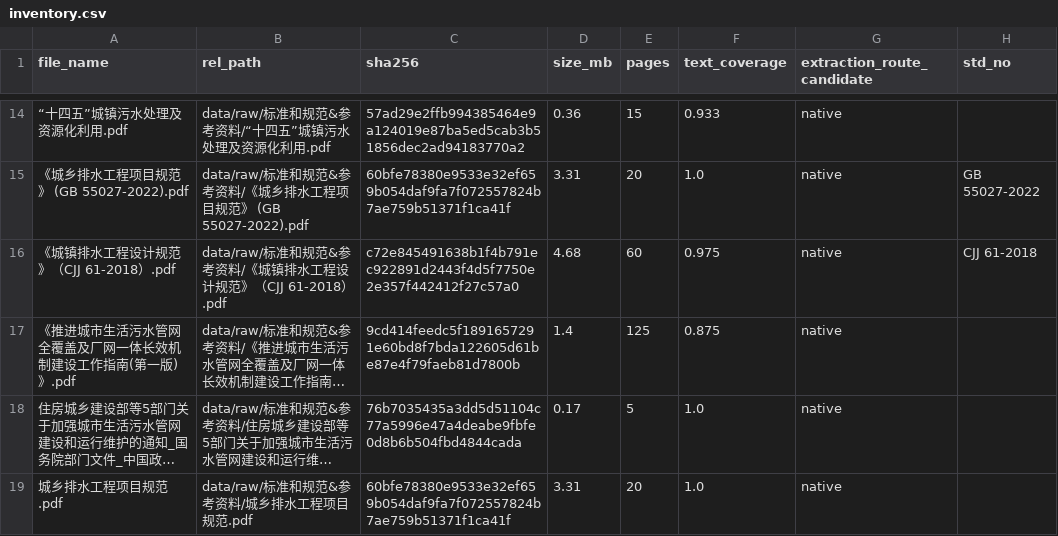
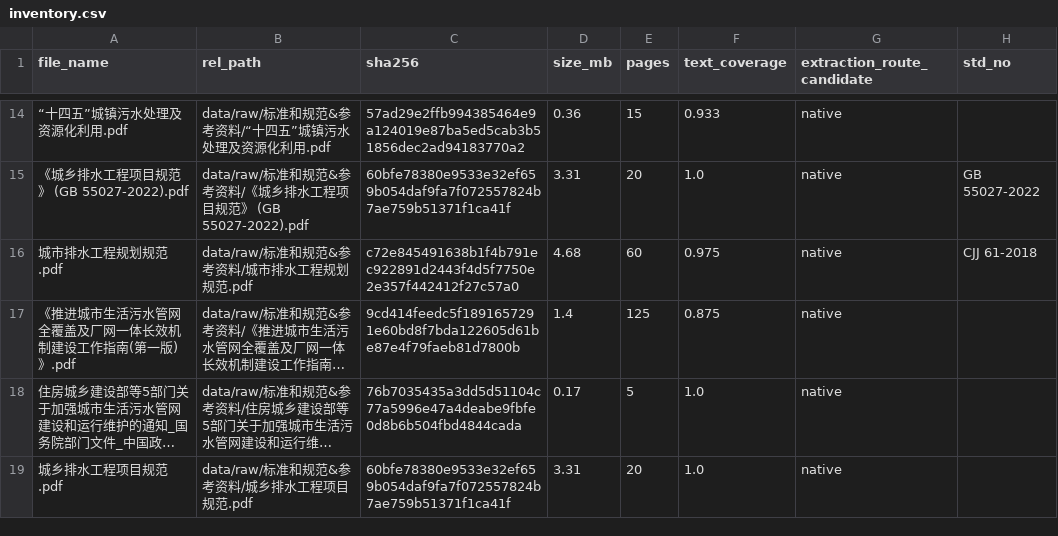
Before and after one commit to weixiaocan/env-reg-rag, a CSV file: data/registry/inventory.csv, drawn as a sheet; only a part is shown, gaps mark what is left out; long unchanged cells end in …; the diff names each change by its address in the sheet, - before the commit and + after, or states it on an @@ line.

```diff
--- a/data/registry/inventory.csv
+++ b/data/registry/inventory.csv
-A16 (file_name): 《城镇排水工程设计规范》（CJJ 61-2018）.pdf
+A16 (file_name): 城市排水工程规划规范.pdf
-B16 (rel_path): data/raw/标准和规范&参考资料/《城镇排水工程设计规范》（CJJ 61-2018）.pdf
+B16 (rel_path): data/raw/标准和规范&参考资料/城市排水工程规划规范.pdf
```
Also changed, not shown: 7 other files.
